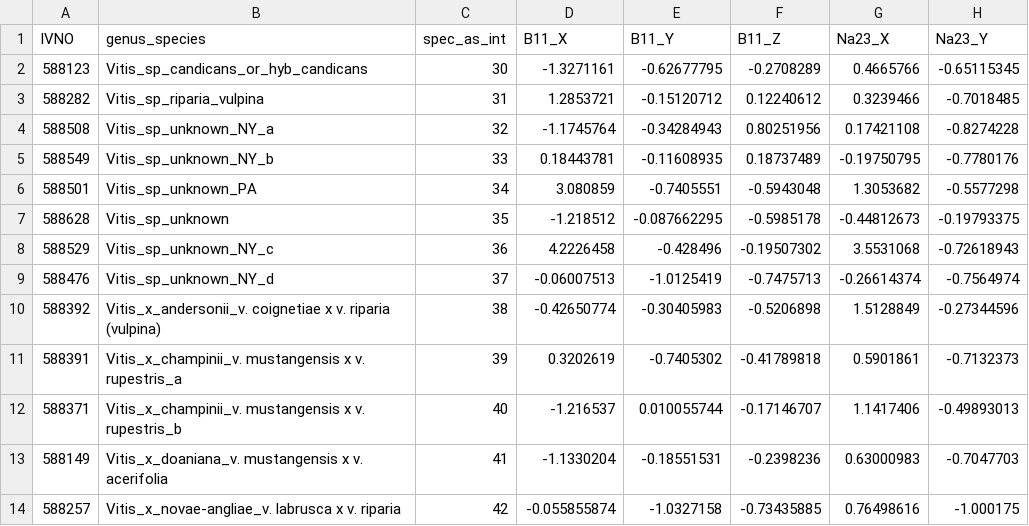
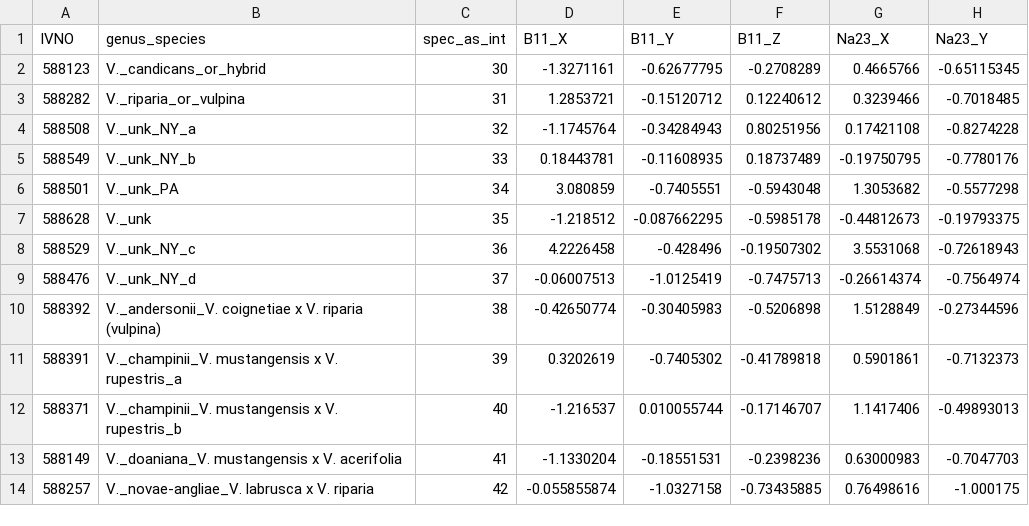
Before and after one commit to Kovacs-Lab/Geneva_Ionomics, a CSV file: spec_shoot_xyz_concat_unk_only.csv, drawn as a sheet; only a part is shown; the diff names each change by its address in the sheet, - before the commit and + after, or states it on an @@ line.

Commit message:
Update spec_shoot_xyz_concat_unk_only.csv
cleaned up species names

```diff
--- a/spec_shoot_xyz_concat_unk_only.csv
+++ b/spec_shoot_xyz_concat_unk_only.csv
-B2 (genus_species): Vitis_sp_candicans_or_hyb_candicans
+B2 (genus_species): V._candicans_or_hybrid
-B3 (genus_species): Vitis_sp_riparia_vulpina
+B3 (genus_species): V._riparia_or_vulpina
-B4 (genus_species): Vitis_sp_unknown_NY_a
+B4 (genus_species): V._unk_NY_a
-B5 (genus_species): Vitis_sp_unknown_NY_b
+B5 (genus_species): V._unk_NY_b
-B6 (genus_species): Vitis_sp_unknown_PA
+B6 (genus_species): V._unk_PA
-B7 (genus_species): Vitis_sp_unknown
+B7 (genus_species): V._unk
-B8 (genus_species): Vitis_sp_unknown_NY_c
+B8 (genus_species): V._unk_NY_c
-B9 (genus_species): Vitis_sp_unknown_NY_d
+B9 (genus_species): V._unk_NY_d
-B10 (genus_species): Vitis_x_andersonii_v. coignetiae x v. riparia (vulpina)
+B10 (genus_species): V._andersonii_V. coignetiae x V. riparia (vulpina)
-B11 (genus_species): Vitis_x_champinii_v. mustangensis x v. rupestris_a
+B11 (genus_species): V._champinii_V. mustangensis x V. rupestris_a
-B12 (genus_species): Vitis_x_champinii_v. mustangensis x v. rupestris_b
+B12 (genus_species): V._champinii_V. mustangensis x V. rupestris_b
-B13 (genus_species): Vitis_x_doaniana_v. mustangensis x v. acerifolia
+B13 (genus_species): V._doaniana_V. mustangensis x V. acerifolia
-B14 (genus_species): Vitis_x_novae-angliae_v. labrusca x v. riparia
+B14 (genus_species): V._novae-angliae_V. labrusca x V. riparia
```
